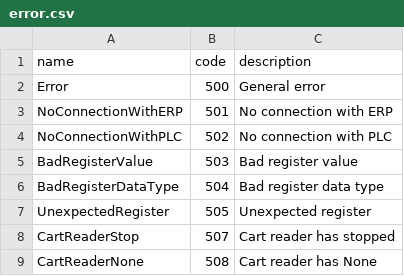
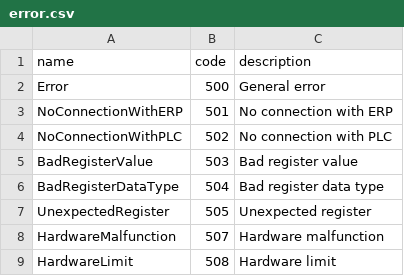
Before and after one commit to bgerp/ztm, a CSV file: error.csv, drawn as a sheet.

Commit message:
Update error codes and export program

```diff
--- a/error.csv
+++ b/error.csv
@@ -7,3 +7,3 @@ BadRegisterDataType,504,Bad register data type
 UnexpectedRegister,505,Unexpected register
-CartReaderStop,507,Cart reader has stopped
-CartReaderNone,508,Cart reader has None
+HardwareMalfunction,507,Hardware malfunction
+HardwareLimit,508,Hardware limit
```
Also changed, not shown: 1 other file.
